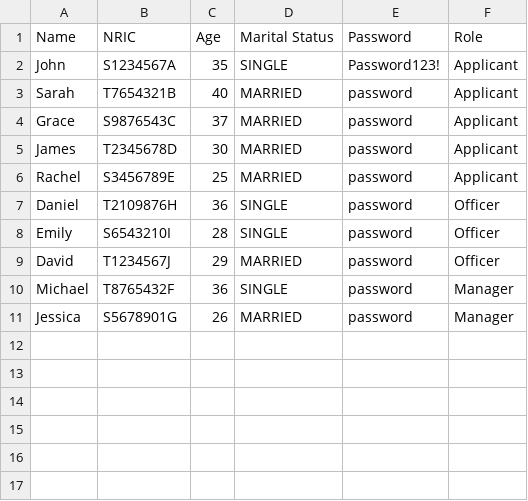
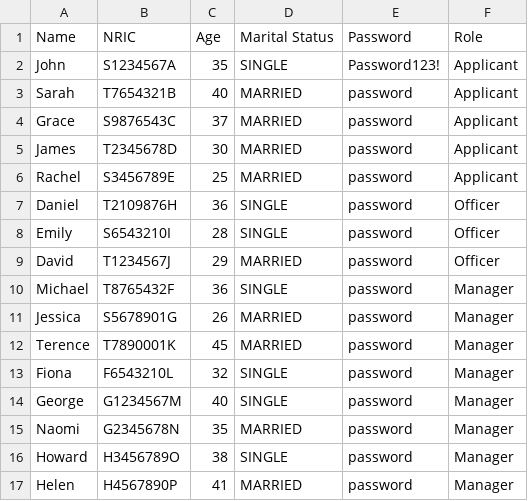
Before and after one commit to vianho/sc2002_fcsi_group3, a CSV file: data/users.csv, drawn as a sheet.

```diff
--- a/data/users.csv
+++ b/data/users.csv
@@ -11 +11,7 @@ Michael,T8765432F,36,SINGLE,password,Manager
 Jessica,S5678901G,26,MARRIED,password,Manager
+Terence,T7890001K,45,MARRIED,password,Manager
+Fiona,F6543210L,32,SINGLE,password,Manager
+George,G1234567M,40,SINGLE,password,Manager
+Naomi,G2345678N,35,MARRIED,password,Manager
+Howard,H3456789O,38,SINGLE,password,Manager
+Helen,H4567890P,41,MARRIED,password,Manager
```
Also changed, not shown: data/projects.csv, 13 other files.
